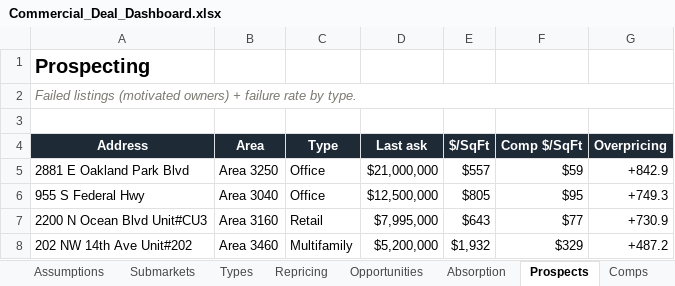
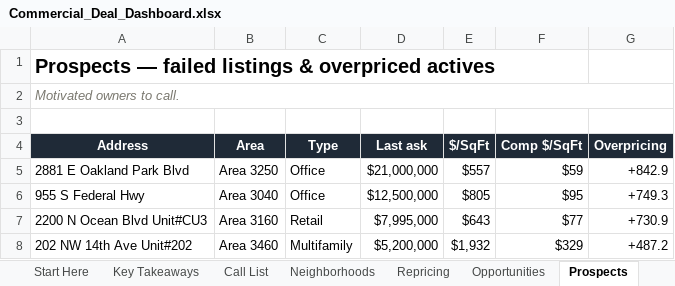
Before and after one commit to aidanesimire-ops/Aida-respository, an Excel workbook: commercial/outputs/Commercial_Deal_Dashboard.xlsx, sheet Prospects, drawn as a sheet; only a part is shown; values as stored, in another font and other column widths than the file's, no borders; the diff names each change by its address in the sheet, - before the commit and + after, or states it on an @@ line.

```diff
--- a/commercial/outputs/Commercial_Deal_Dashboard.xlsx (sheet Prospects)
+++ b/commercial/outputs/Commercial_Deal_Dashboard.xlsx (sheet Prospects)
-sheet tab: Submarkets
+sheet tab: Neighborhoods
-A1 (Address): Prospecting
+A1 (Address): Prospects — failed listings & overpriced actives
-A2 (Address): Failed listings (motivated owners) + failure rate by type.
+A2 (Address): Motivated owners to call.
```
Also changed, not shown: sheet Repricing, sheet Start Here, sheet Neighborhoods, sheet Call List, sheet Types, sheet Key Takeaways, 2 more sheets, other sheet tabs, 1 other file.
